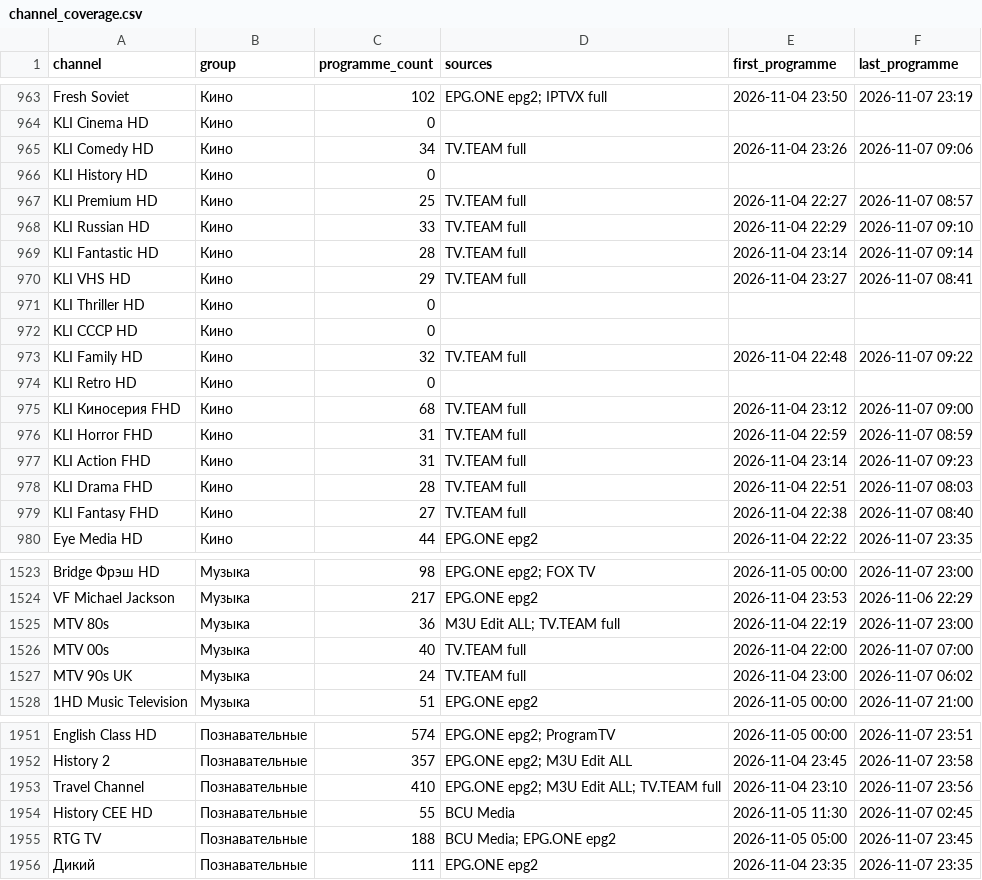
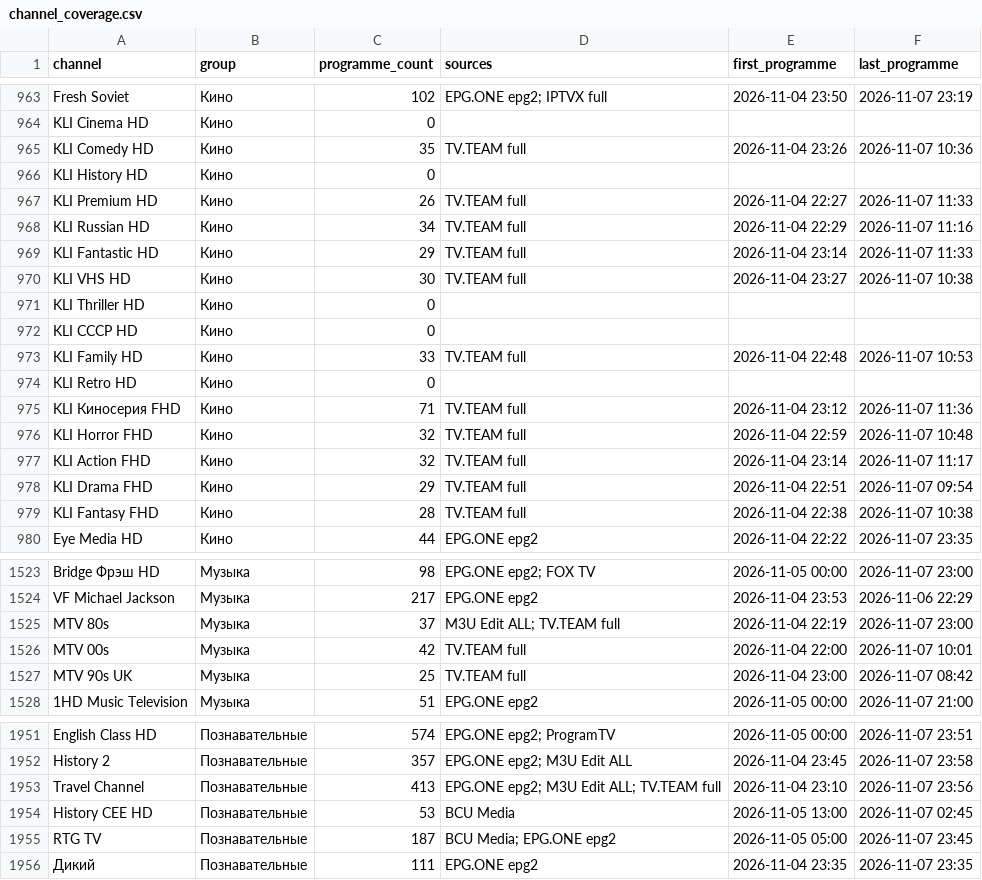
Before and after one commit to oleghkap/EPG-EDEM, a CSV file: channel_coverage.csv, drawn as a sheet; only a part is shown, gaps mark what is left out; the diff covers the shown part only.

```diff
--- a/channel_coverage.csv
+++ b/channel_coverage.csv
@@ -964,17 +964,17 @@ Fresh Soviet,Кино,102,EPG.ONE epg2; IPTVX full,2026-11-04 23:50,2026-11-07 2
 KLI Cinema HD,Кино,0,,,
-KLI Comedy HD,Кино,34,TV.TEAM full,2026-11-04 23:26,2026-11-07 09:06
+KLI Comedy HD,Кино,35,TV.TEAM full,2026-11-04 23:26,2026-11-07 10:36
 KLI History HD,Кино,0,,,
-KLI Premium HD,Кино,25,TV.TEAM full,2026-11-04 22:27,2026-11-07 08:57
-KLI Russian HD,Кино,33,TV.TEAM full,2026-11-04 22:29,2026-11-07 09:10
-KLI Fantastic HD,Кино,28,TV.TEAM full,2026-11-04 23:14,2026-11-07 09:14
-KLI VHS HD,Кино,29,TV.TEAM full,2026-11-04 23:27,2026-11-07 08:41
+KLI Premium HD,Кино,26,TV.TEAM full,2026-11-04 22:27,2026-11-07 11:33
+KLI Russian HD,Кино,34,TV.TEAM full,2026-11-04 22:29,2026-11-07 11:16
+KLI Fantastic HD,Кино,29,TV.TEAM full,2026-11-04 23:14,2026-11-07 11:33
+KLI VHS HD,Кино,30,TV.TEAM full,2026-11-04 23:27,2026-11-07 10:38
 KLI Thriller HD,Кино,0,,,
 KLI СССР HD,Кино,0,,,
-KLI Family HD,Кино,32,TV.TEAM full,2026-11-04 22:48,2026-11-07 09:22
+KLI Family HD,Кино,33,TV.TEAM full,2026-11-04 22:48,2026-11-07 10:53
 KLI Retro HD,Кино,0,,,
-KLI Киносерия FHD,Кино,68,TV.TEAM full,2026-11-04 23:12,2026-11-07 09:00
-KLI Horror FHD,Кино,31,TV.TEAM full,2026-11-04 22:59,2026-11-07 08:59
-KLI Action FHD,Кино,31,TV.TEAM full,2026-11-04 23:14,2026-11-07 09:23
-KLI Drama FHD,Кино,28,TV.TEAM full,2026-11-04 22:51,2026-11-07 08:03
-KLI Fantasy FHD,Кино,27,TV.TEAM full,2026-11-04 22:38,2026-11-07 08:40
+KLI Киносерия FHD,Кино,71,TV.TEAM full,2026-11-04 23:12,2026-11-07 11:36
+KLI Horror FHD,Кино,32,TV.TEAM full,2026-11-04 22:59,2026-11-07 10:48
+KLI Action FHD,Кино,32,TV.TEAM full,2026-11-04 23:14,2026-11-07 11:17
+KLI Drama FHD,Кино,29,TV.TEAM full,2026-11-04 22:51,2026-11-07 09:54
+KLI Fantasy FHD,Кино,28,TV.TEAM full,2026-11-04 22:38,2026-11-07 10:38
 Eye Media HD,Кино,44,EPG.ONE epg2,2026-11-04 22:22,2026-11-07 23:35
@@ -1524,5 +1524,5 @@ Bridge Фрэш HD,Музыка,98,EPG.ONE epg2; FOX TV,2026-11-05 00:00,2026-11
 VF Michael Jackson,Музыка,217,EPG.ONE epg2,2026-11-04 23:53,2026-11-06 22:29
-MTV 80s,Музыка,36,M3U Edit ALL; TV.TEAM full,2026-11-04 22:19,2026-11-07 23:00
-MTV 00s,Музыка,40,TV.TEAM full,2026-11-04 22:00,2026-11-07 07:00
-MTV 90s UK,Музыка,24,TV.TEAM full,2026-11-04 23:00,2026-11-07 06:02
+MTV 80s,Музыка,37,M3U Edit ALL; TV.TEAM full,2026-11-04 22:19,2026-11-07 23:00
+MTV 00s,Музыка,42,TV.TEAM full,2026-11-04 22:00,2026-11-07 10:01
+MTV 90s UK,Музыка,25,TV.TEAM full,2026-11-04 23:00,2026-11-07 08:42
 1HD Music Television,Музыка,51,EPG.ONE epg2,2026-11-05 00:00,2026-11-07 21:00
@@ -1952,5 +1952,5 @@ English Class HD,Познавательные,574,EPG.ONE epg2; ProgramTV,2026-1
 History 2,Познавательные,357,EPG.ONE epg2; M3U Edit ALL,2026-11-04 23:45,2026-11-07 23:58
-Travel Channel,Познавательные,410,EPG.ONE epg2; M3U Edit ALL; TV.TEAM full,2026-11-04 23:10,2026-11-07 23:56
-History CEE HD,Познавательные,55,BCU Media,2026-11-05 11:30,2026-11-07 02:45
-RTG TV,Познавательные,188,BCU Media; EPG.ONE epg2,2026-11-05 05:00,2026-11-07 23:45
+Travel Channel,Познавательные,413,EPG.ONE epg2; M3U Edit ALL; TV.TEAM full,2026-11-04 23:10,2026-11-07 23:56
+History CEE HD,Познавательные,53,BCU Media,2026-11-05 13:00,2026-11-07 02:45
+RTG TV,Познавательные,187,BCU Media; EPG.ONE epg2,2026-11-05 05:00,2026-11-07 23:45
 Дикий,Познавательные,111,EPG.ONE epg2,2026-11-04 23:35,2026-11-07 23:35
```
Also changed, not shown: 143 edited cells elsewhere in this file, coverage_report.csv, 4 other files.
